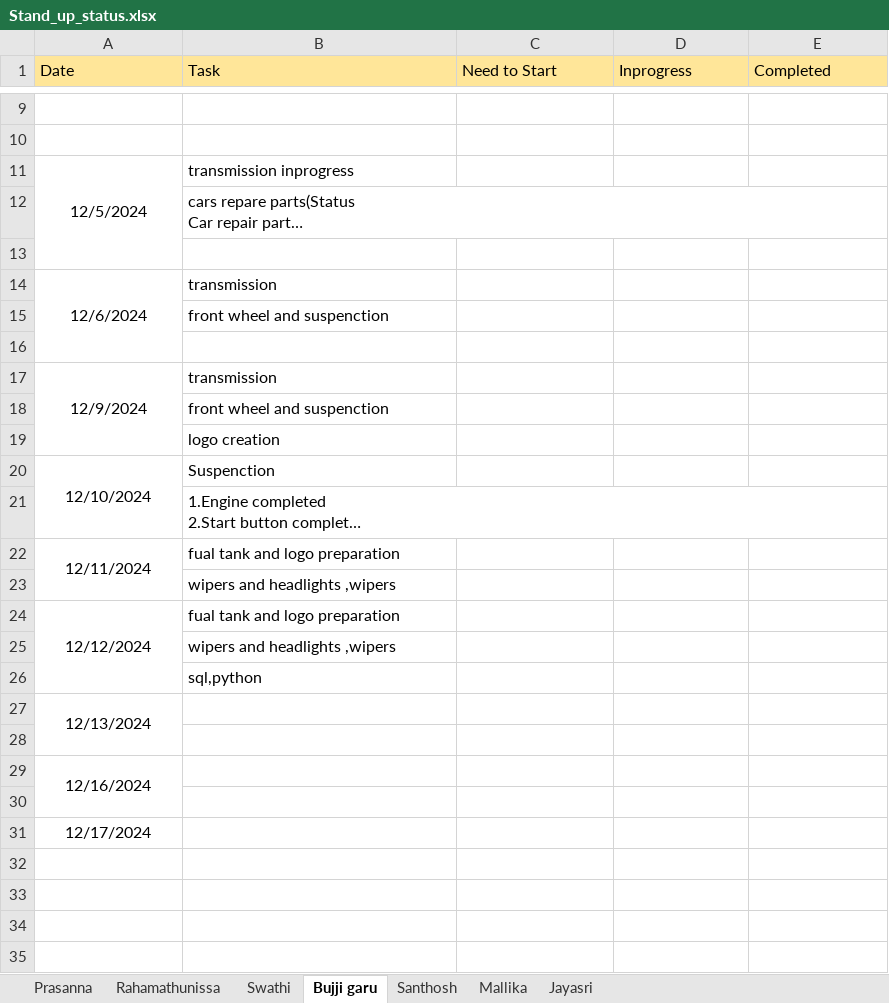
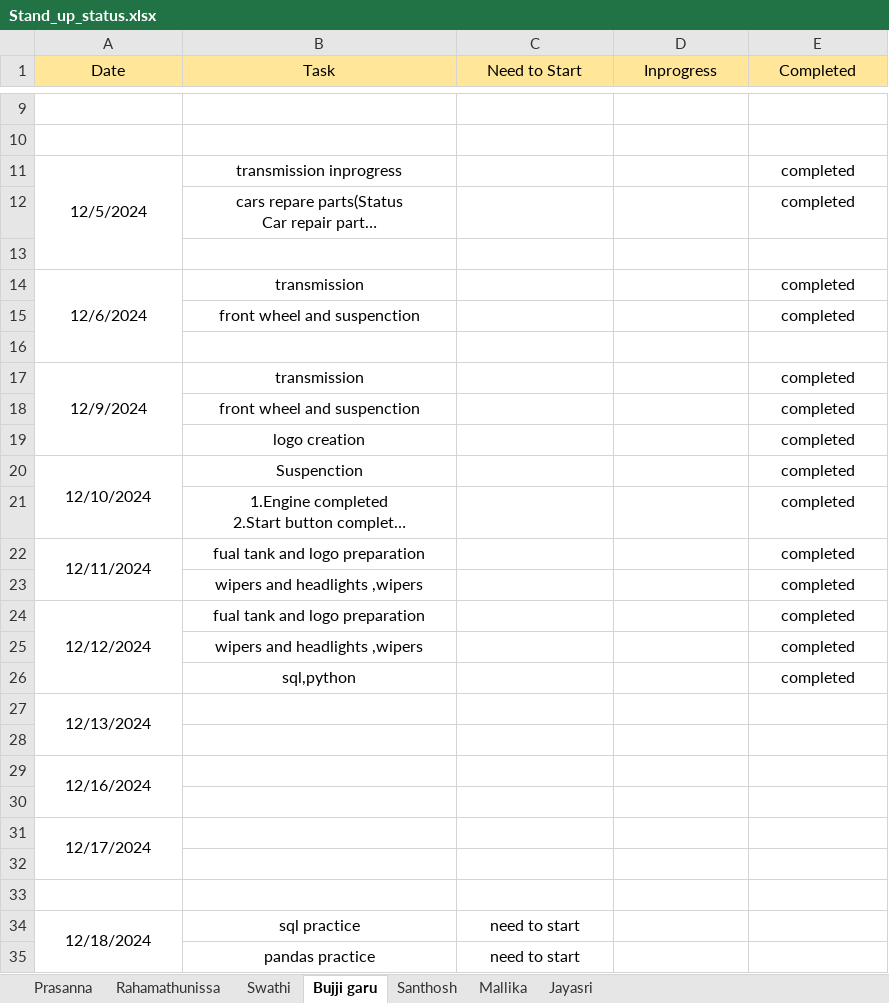
Before and after one commit to jayasriNandipu/Daily_standup_all, an Excel workbook: Stand_up_status.xlsx, sheet Bujji garu, drawn as a sheet; only a part is shown, gaps mark what is left out; long unchanged cells end in …; values as stored, in another font and other column widths than the file's, no borders; the diff covers the shown part only; the diff names each change by its address in the sheet, - before the commit and + after, or states it on an @@ line.

```diff
--- a/Stand_up_status.xlsx (sheet Bujji garu)
+++ b/Stand_up_status.xlsx (sheet Bujji garu)
-A1:E1 alignment: left
+A1:E1 alignment: center
-B11:B12 alignment: left
+B11:B12 alignment: center
-E11:E12 (Completed): (empty)
+E11:E12 (Completed): completed
-B14:B15 alignment: left
+B14:B15 alignment: center
-E14:E15 (Completed): (empty)
+E14:E15 (Completed): completed
-B17:B26 alignment: left
+B17:B26 alignment: center
-E17:E26 (Completed): (empty)
+E17:E26 (Completed): completed
+A31:A32 merged
+row 32: (empty)
+row 33: (empty)
+row 34: 12/18/2024 | sql practice | need to start
+row 35:  | pandas practice | need to start
```
Also changed, not shown: 3 edited cells and cell formats elsewhere in this sheet, sheet Rahamathunissa, sheet Jayasri, sheet Prasanna, sheet Santhosh, sheet Mallika.
